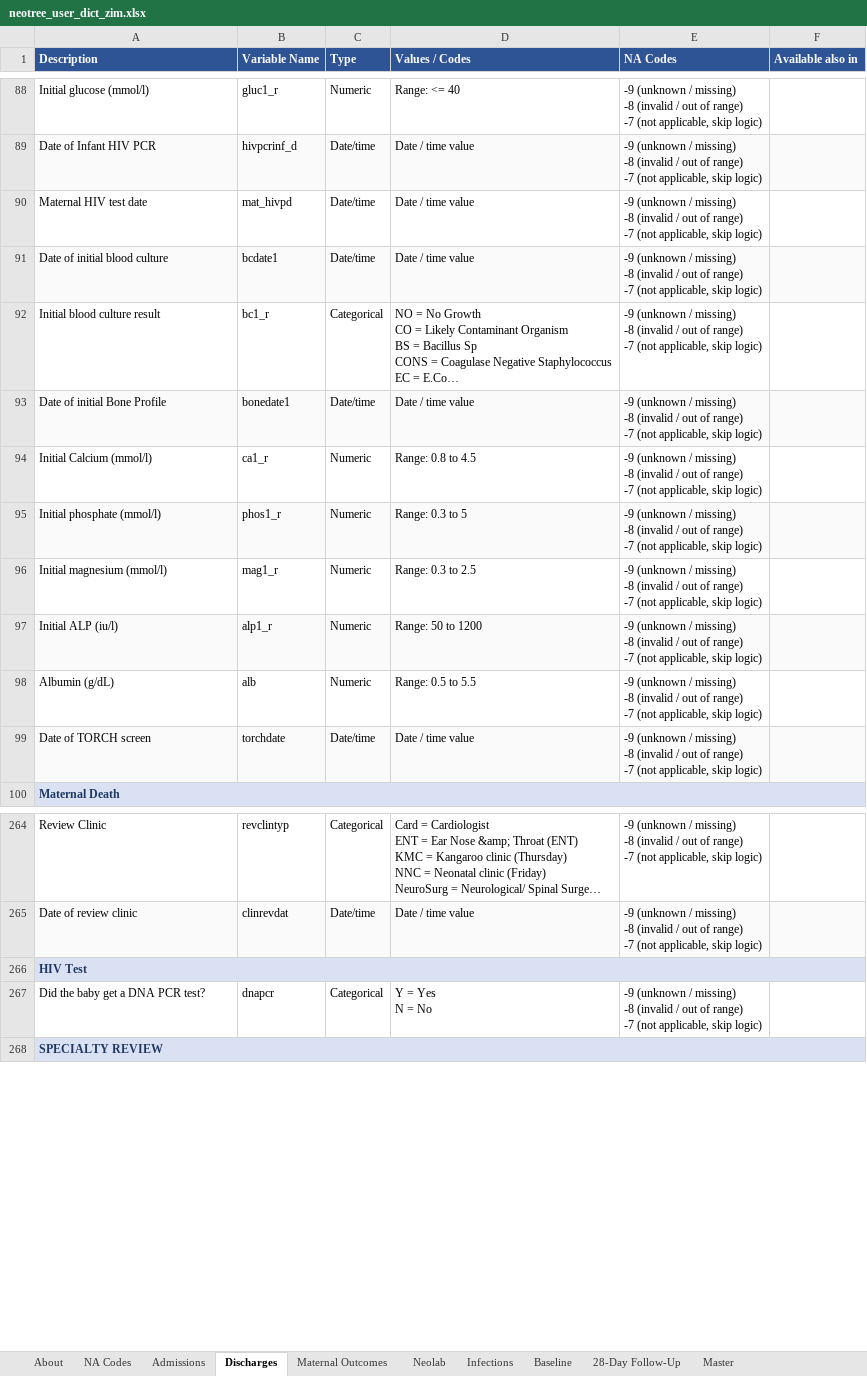
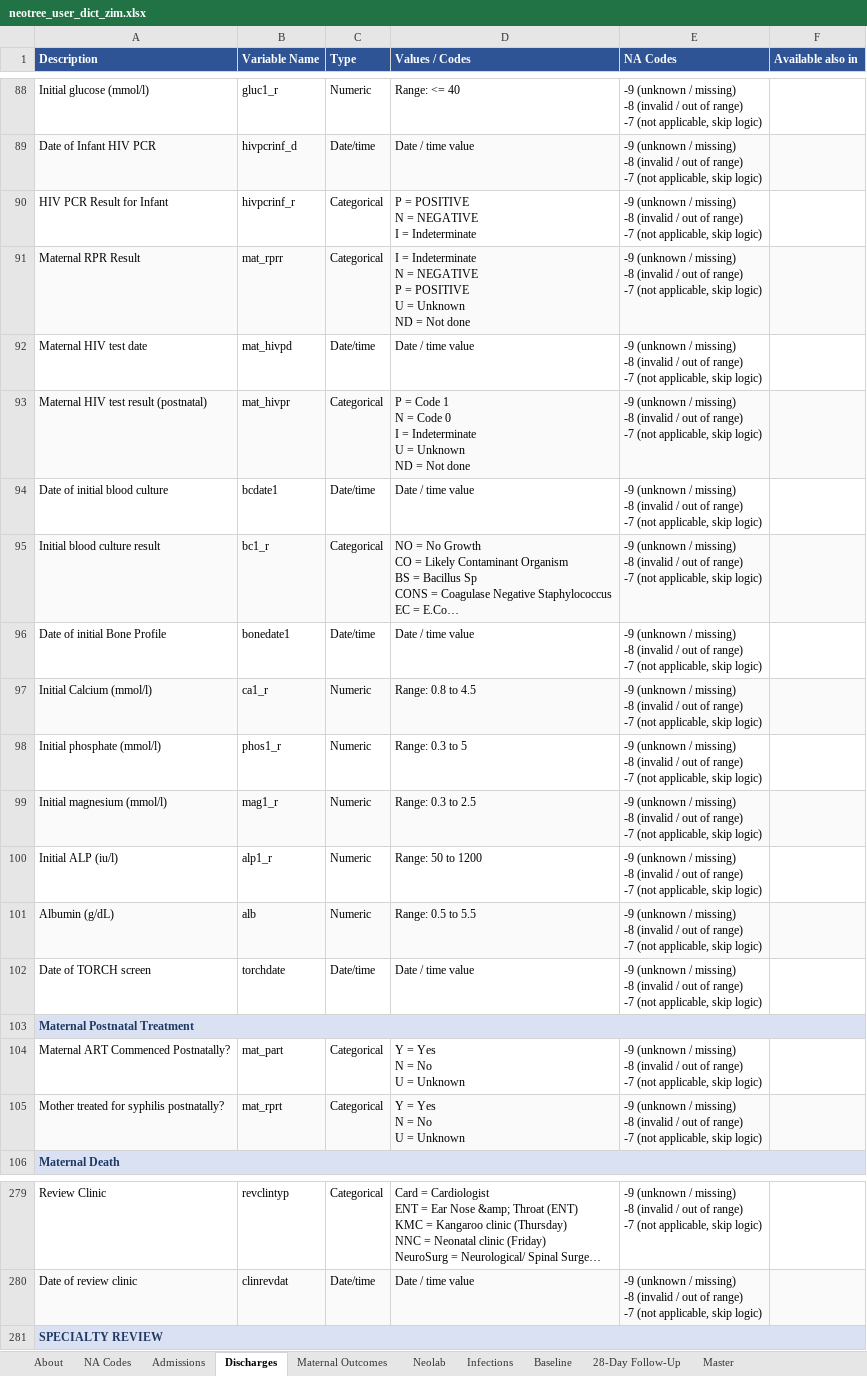
Before and after one commit to neotree/neotree-sample-maker, an Excel workbook: user_dictionaries/neotree_user_dict_zim.xlsx, sheet Discharges, drawn as a sheet; only a part is shown, gaps mark what is left out; long unchanged cells end in …; values as stored, in another font and other column widths than the file's, no borders; addresses are those after the commit; ↵ is a line break in a cell; the diff covers the shown part only; the diff names each change by its address in the sheet, - before the commit and + after, or states it on an @@ line.

Commit message:
Neotree sample maker v2.0.5
The user dictionaries used by run_subsample_user_dict.R are updated from
cleaning pipeline v2.0.3: they list the HIV and syphilis clinical fields
kept in both countries, including the PHC files, and the Malawi
admissions columns antenatalcare_source and antenatalcare_category.

```diff
--- a/user_dictionaries/neotree_user_dict_zim.xlsx (sheet Discharges)
+++ b/user_dictionaries/neotree_user_dict_zim.xlsx (sheet Discharges)
+row 90: HIV PCR Result for Infant | hivpcrinf_r | Categorical | P = POSITIVE ↵ N = NEGATIVE ↵ I = Indeterminate | -9 (unknown / missing) ↵ -8 (invalid / out of range) ↵ -7 (not applicable, skip logic)
+row 91: Maternal RPR Result | mat_rprr | Categorical | I = Indeterminate ↵ N = NEGATIVE ↵ P = POSITIVE ↵ U = Unknown ↵ ND = Not done | -9 (unknown / missing) ↵ -8 (invalid / out of range) ↵ -7 (not applicable, skip logic)
+row 93: Maternal HIV test result (postnatal) | mat_hivpr | Categorical | P = Code 1 ↵ N = Code 0 ↵ I = Indeterminate ↵ U = Unknown ↵ ND = Not done | -9 (unknown / missing) ↵ -8 (invalid / out of range) ↵ -7 (not applicable, skip logic)
-A94:F94 fill: #FAFAFA
+A94:F94 fill: none
-A95:F95 fill: none
+A95:F95 fill: #FAFAFA
-A96:F96 fill: #FAFAFA
+A96:F96 fill: none
-A97:F97 fill: none
+A97:F97 fill: #FAFAFA
-A98:F98 fill: #FAFAFA
+A98:F98 fill: none
-A99:F99 fill: none
+A99:F99 fill: #FAFAFA
-A100:F100 fill: #FAFAFA
+A100:F100 fill: none
-A101:F101 fill: none
+A101:F101 fill: #FAFAFA
-A102:F102 fill: #FAFAFA
+A102:F102 fill: none
+row 103: Maternal Postnatal Treatment
+row 104: Maternal ART Commenced Postnatally? | mat_part | Categorical | Y = Yes ↵ N = No ↵ U = Unknown | -9 (unknown / missing) ↵ -8 (invalid / out of range) ↵ -7 (not applicable, skip logic)
+row 105: Mother treated for syphilis postnatally? | mat_rprt | Categorical | Y = Yes ↵ N = No ↵ U = Unknown | -9 (unknown / missing) ↵ -8 (invalid / out of range) ↵ -7 (not applicable, skip logic)
@@ row 266 moved to row 259: HIV Test @@
@@ row 267 moved to row 262: Did the baby get a DNA PCR test? @@
```
Also changed, not shown: 7 added rows and cell formats elsewhere in this sheet, sheet Master, sheet Admissions, sheet About, user_dictionaries/neotree_user_dict_mwi.xlsx, 3 other files.
